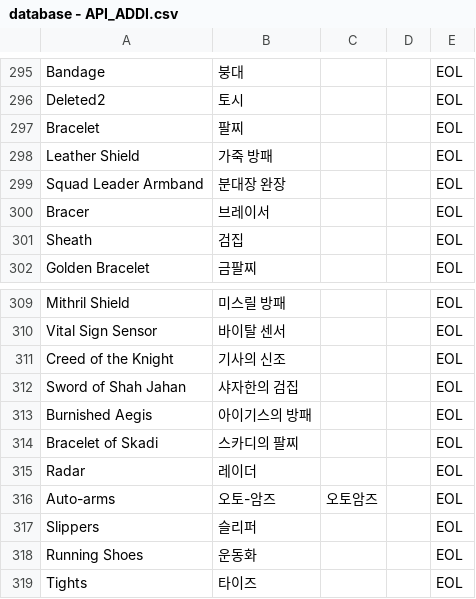
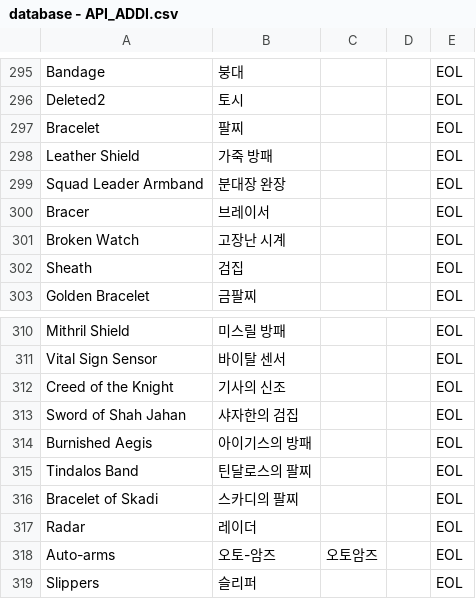
Before and after one commit to wani3327/erbsItem, a CSV file: database - API_ADDI.csv, drawn as a sheet; only a part is shown, gaps mark what is left out; the shorter side is filled out with more unchanged rows; the diff names each change by its address in the sheet, - before the commit and + after, or states it on an @@ line.

```diff
--- a/database - API_ADDI.csv
+++ b/database - API_ADDI.csv
+row 301: Broken Watch | 고장난 시계 |  |  | EOL
+row 315: Tindalos Band | 틴달로스의 팔찌 |  |  | EOL
```
Also changed, not shown: 4 other files.
